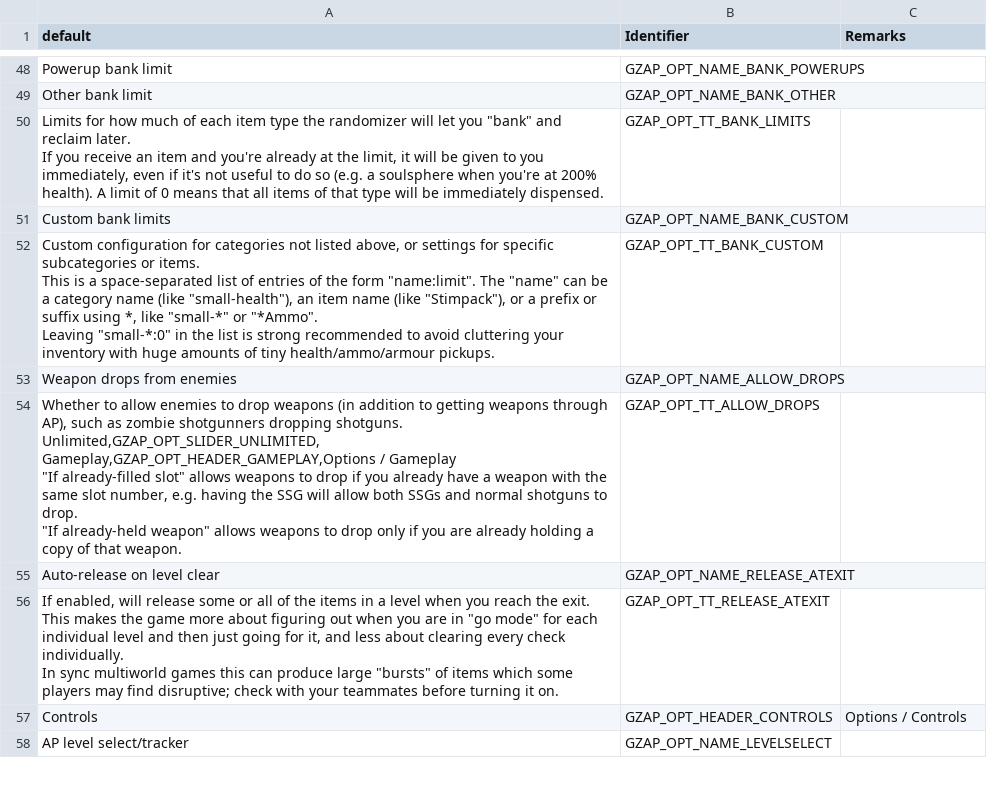
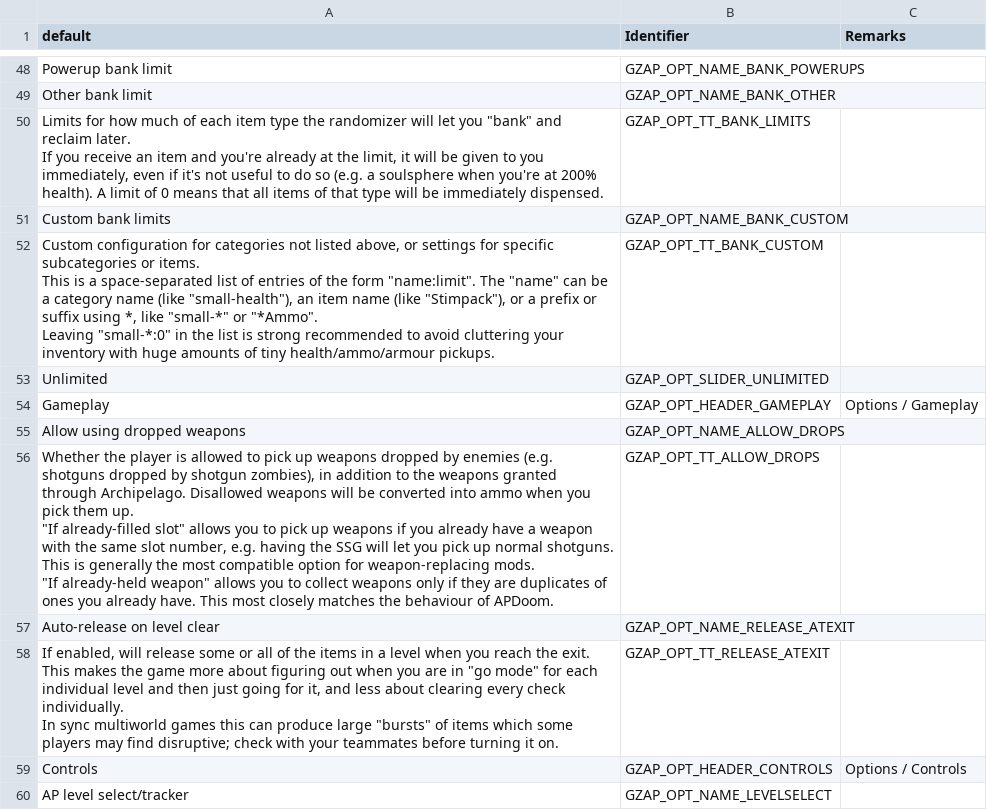
Before and after one commit to ToxicFrog/doom-mods, a CSV file: gzap/LANGUAGE.csv, drawn as a sheet; only a part is shown, gaps mark what is left out.

Commit message:
gzap: rephrase weapon suppression settings

```diff
--- a/gzap/LANGUAGE.csv
+++ b/gzap/LANGUAGE.csv
@@ -76,10 +76,11 @@ This is a space-separated list of entries of the form ""name:limit"". The ""name
 Leaving ""small-*:0"" in the list is strong recommended to avoid cluttering your inventory with huge amounts of tiny health/ammo/armour pickups.",GZAP_OPT_TT_BANK_CUSTOM,
-Weapon drops from enemies,GZAP_OPT_NAME_ALLOW_DROPS,
-"Whether to allow enemies to drop weapons (in addition to getting weapons through AP), such as zombie shotgunners dropping shotguns.
-Unlimited,GZAP_OPT_SLIDER_UNLIMITED,
-Gameplay,GZAP_OPT_HEADER_GAMEPLAY,Options / Gameplay
-
-""If already-filled slot"" allows weapons to drop if you already have a weapon with the same slot number, e.g. having the SSG will allow both SSGs and normal shotguns to drop.
-
-""If already-held weapon"" allows weapons to drop only if you are already holding a copy of that weapon.",GZAP_OPT_TT_ALLOW_DROPS,
+Unlimited,GZAP_OPT_SLIDER_UNLIMITED,
+Gameplay,GZAP_OPT_HEADER_GAMEPLAY,Options / Gameplay
+Allow using dropped weapons,GZAP_OPT_NAME_ALLOW_DROPS,
+"
+Whether the player is allowed to pick up weapons dropped by enemies (e.g. shotguns dropped by shotgun zombies), in addition to the weapons granted through Archipelago. Disallowed weapons will be converted into ammo when you pick them up.
+
+""If already-filled slot"" allows you to pick up weapons if you already have a weapon with the same slot number, e.g. having the SSG will let you pick up normal shotguns. This is generally the most compatible option for weapon-replacing mods.
+
+""If already-held weapon"" allows you to collect weapons only if they are duplicates of ones you already have. This most closely matches the behaviour of APDoom.",GZAP_OPT_TT_ALLOW_DROPS,
 Auto-release on level clear,GZAP_OPT_NAME_RELEASE_ATEXIT,
```
